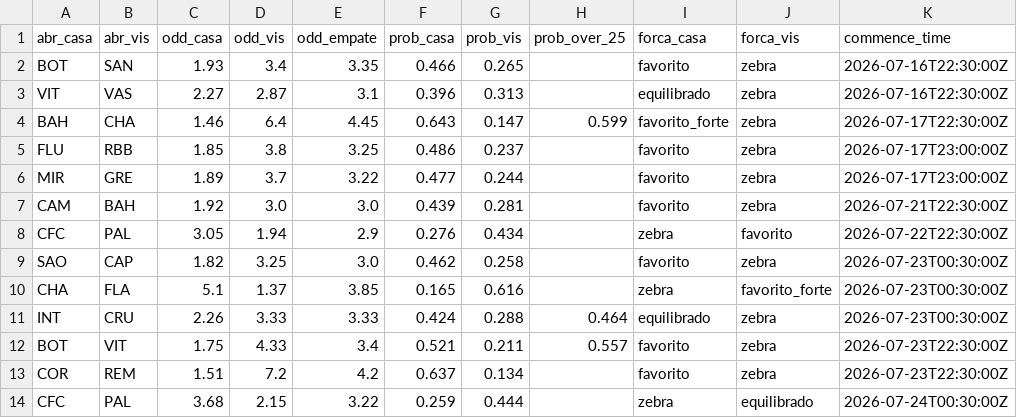
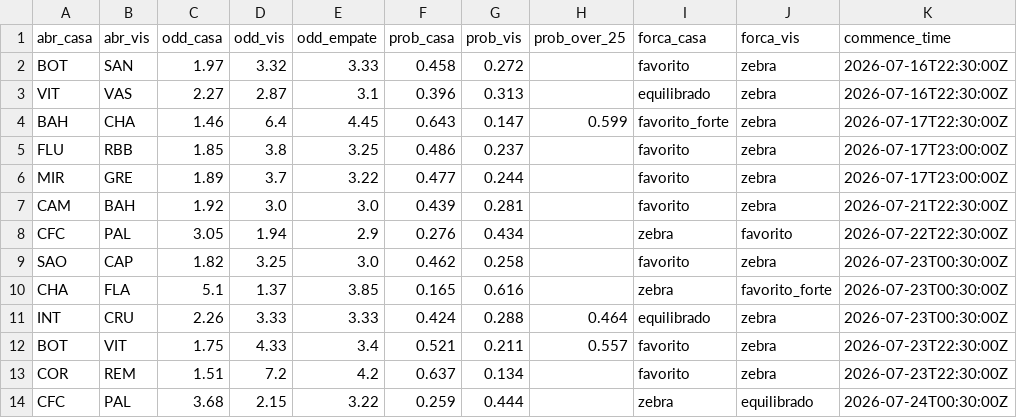
Before and after one commit to FilipeNamorato/namoratosdashboard, a CSV file: llm/input/odds.csv, drawn as a sheet.

```diff
--- a/llm/input/odds.csv
+++ b/llm/input/odds.csv
@@ -1,3 +1,3 @@
 abr_casa,abr_vis,odd_casa,odd_vis,odd_empate,prob_casa,prob_vis,prob_over_25,forca_casa,forca_vis,commence_time
-BOT,SAN,1.93,3.4,3.35,0.466,0.265,,favorito,zebra,2026-07-16T22:30:00Z
+BOT,SAN,1.97,3.32,3.33,0.458,0.272,,favorito,zebra,2026-07-16T22:30:00Z
 VIT,VAS,2.27,2.87,3.1,0.396,0.313,,equilibrado,zebra,2026-07-16T22:30:00Z
```
Also changed, not shown: docs/data/current/atletas.csv, docs/data/current/log.csv, 6 other files.
